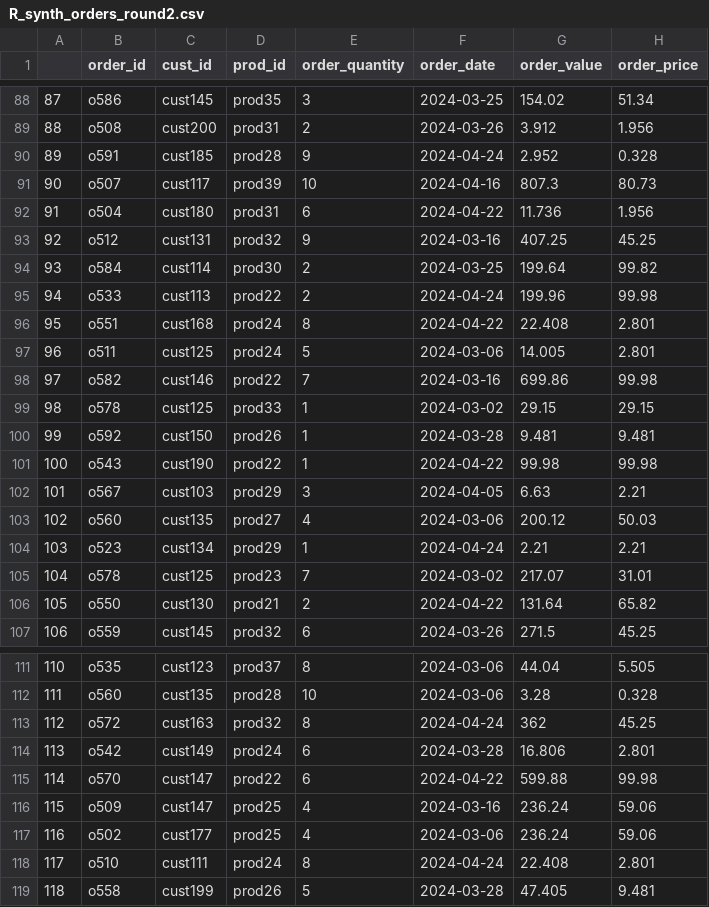
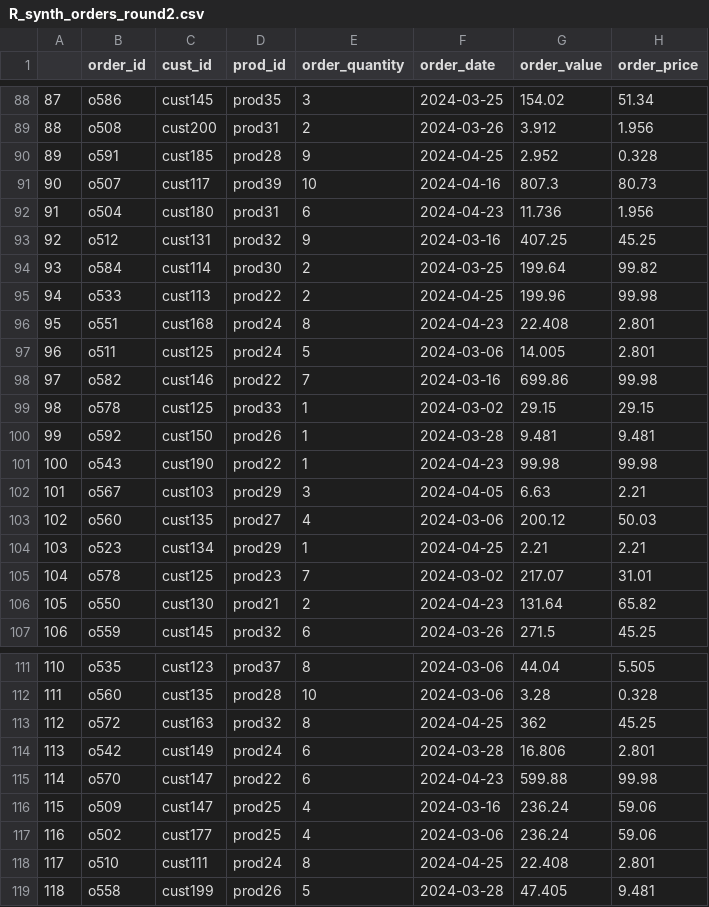
Before and after one commit to Corey1203/ib9hp0_240310, a CSV file: data_uploads/R_synth_orders_round2.csv, drawn as a sheet; only a part is shown, gaps mark what is left out; the diff covers the shown part only.

```diff
--- a/data_uploads/R_synth_orders_round2.csv
+++ b/data_uploads/R_synth_orders_round2.csv
@@ -89,9 +89,9 @@
 "88","o508","cust200","prod31",2,2024-03-26,3.912,1.956
-"89","o591","cust185","prod28",9,2024-04-24,2.952,0.328
+"89","o591","cust185","prod28",9,2024-04-25,2.952,0.328
 "90","o507","cust117","prod39",10,2024-04-16,807.3,80.73
-"91","o504","cust180","prod31",6,2024-04-22,11.736,1.956
+"91","o504","cust180","prod31",6,2024-04-23,11.736,1.956
 "92","o512","cust131","prod32",9,2024-03-16,407.25,45.25
 "93","o584","cust114","prod30",2,2024-03-25,199.64,99.82
-"94","o533","cust113","prod22",2,2024-04-24,199.96,99.98
-"95","o551","cust168","prod24",8,2024-04-22,22.408,2.801
+"94","o533","cust113","prod22",2,2024-04-25,199.96,99.98
+"95","o551","cust168","prod24",8,2024-04-23,22.408,2.801
 "96","o511","cust125","prod24",5,2024-03-06,14.005,2.801
@@ -100,8 +100,8 @@
 "99","o592","cust150","prod26",1,2024-03-28,9.481,9.481
-"100","o543","cust190","prod22",1,2024-04-22,99.98,99.98
+"100","o543","cust190","prod22",1,2024-04-23,99.98,99.98
 "101","o567","cust103","prod29",3,2024-04-05,6.63,2.21
 "102","o560","cust135","prod27",4,2024-03-06,200.12,50.03
-"103","o523","cust134","prod29",1,2024-04-24,2.21,2.21
+"103","o523","cust134","prod29",1,2024-04-25,2.21,2.21
 "104","o578","cust125","prod23",7,2024-03-02,217.07,31.01
-"105","o550","cust130","prod21",2,2024-04-22,131.64,65.82
+"105","o550","cust130","prod21",2,2024-04-23,131.64,65.82
 "106","o559","cust145","prod32",6,2024-03-26,271.5,45.25
@@ -112,8 +112,8 @@
 "111","o560","cust135","prod28",10,2024-03-06,3.28,0.328
-"112","o572","cust163","prod32",8,2024-04-24,362,45.25
+"112","o572","cust163","prod32",8,2024-04-25,362,45.25
 "113","o542","cust149","prod24",6,2024-03-28,16.806,2.801
-"114","o570","cust147","prod22",6,2024-04-22,599.88,99.98
+"114","o570","cust147","prod22",6,2024-04-23,599.88,99.98
 "115","o509","cust147","prod25",4,2024-03-16,236.24,59.06
 "116","o502","cust177","prod25",4,2024-03-06,236.24,59.06
-"117","o510","cust111","prod24",8,2024-04-24,22.408,2.801
+"117","o510","cust111","prod24",8,2024-04-25,22.408,2.801
 "118","o558","cust199","prod26",5,2024-03-28,47.405,9.481
```
Also changed, not shown: 37 edited cells elsewhere in this file, data_uploads/R_synth_customers_round1.csv, data_uploads/R_synth_customers_round2.csv, 5 other files.
